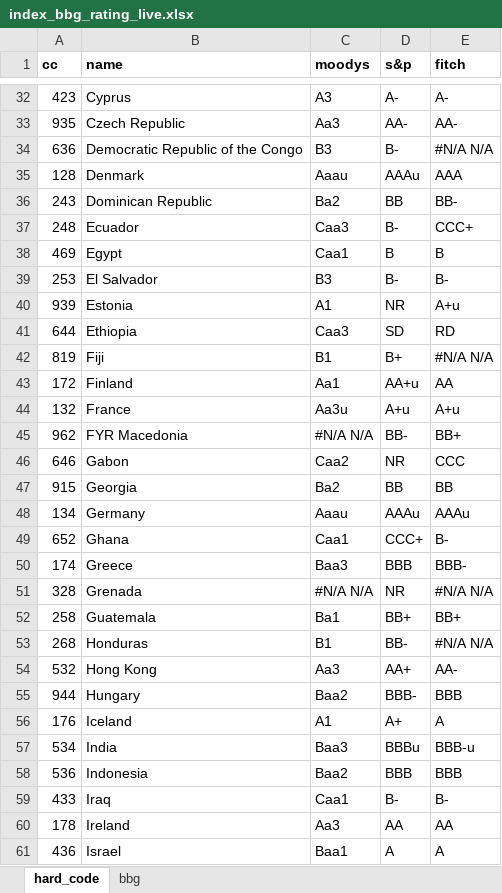
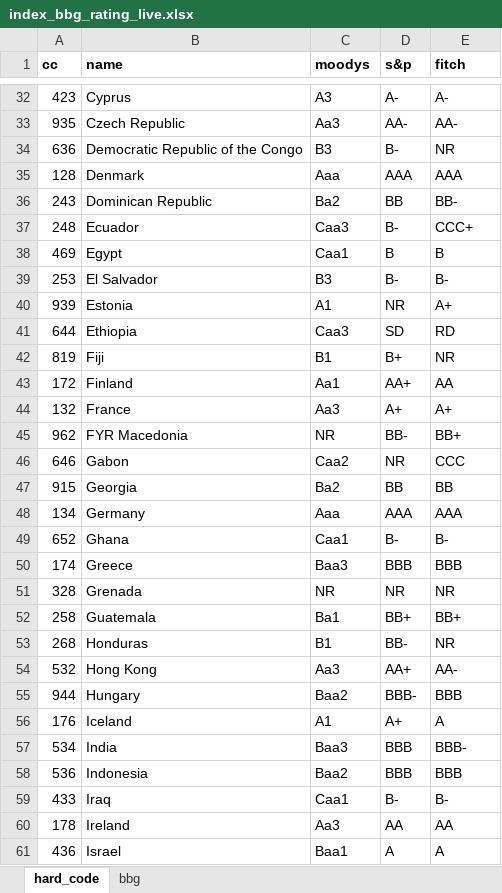
Before and after one commit to kaimin86/credit-rating-deploy, an Excel workbook: index_bbg_rating_live.xlsx, sheet hard_code, drawn as a sheet; only a part is shown, gaps mark what is left out; values as stored, in another font and other column widths than the file's, no borders; the diff covers the shown part only; the diff names each change by its address in the sheet, - before the commit and + after, or states it on an @@ line.

Commit message:
updated ratings to reflect SA. working on simulation tab

```diff
--- a/index_bbg_rating_live.xlsx (sheet hard_code)
+++ b/index_bbg_rating_live.xlsx (sheet hard_code)
-E34 (fitch): #N/A N/A
+E34 (fitch): NR
-C35 (moodys): Aaau
+C35 (moodys): Aaa
-D35 (s&p): AAAu
+D35 (s&p): AAA
-E40 (fitch): A+u
+E40 (fitch): A+
-E42 (fitch): #N/A N/A
+E42 (fitch): NR
-D43 (s&p): AA+u
+D43 (s&p): AA+
-C44 (moodys): Aa3u
+C44 (moodys): Aa3
-D44 (s&p): A+u
+D44 (s&p): A+
-E44 (fitch): A+u
+E44 (fitch): A+
-C45 (moodys): #N/A N/A
+C45 (moodys): NR
-C48 (moodys): Aaau
+C48 (moodys): Aaa
-D48 (s&p): AAAu
+D48 (s&p): AAA
-E48 (fitch): AAAu
+E48 (fitch): AAA
-D49 (s&p): CCC+
+D49 (s&p): B-
-E50 (fitch): BBB-
+E50 (fitch): BBB
-C51 (moodys): #N/A N/A
+C51 (moodys): NR
-E51 (fitch): #N/A N/A
+E51 (fitch): NR
-E53 (fitch): #N/A N/A
+E53 (fitch): NR
-D57 (s&p): BBBu
+D57 (s&p): BBB
-E57 (fitch): BBB-u
+E57 (fitch): BBB-
```
Also changed, not shown: 82 edited cells elsewhere in this sheet, sheet bbg, index_country.xlsx, 4 other files.
